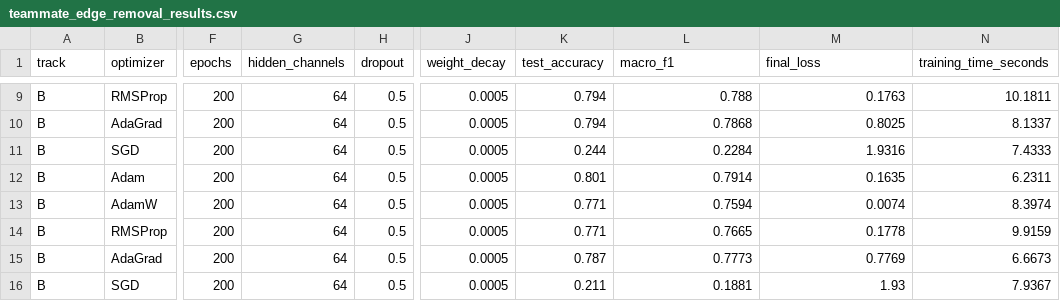
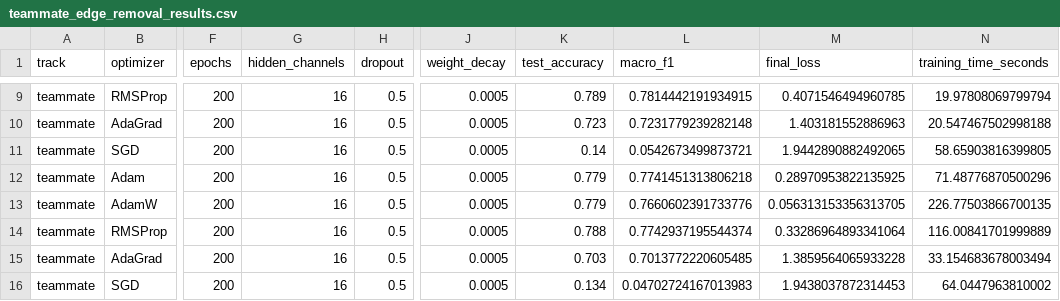
Before and after one commit to Maaskk/gnn-optimization-under-graph-perturbations-cora, a CSV file: results/teammate_edge_removal_results.csv, drawn as a sheet; only a part is shown, gaps mark what is left out; the diff covers the shown part only; the diff names each change by its address in the sheet, - before the commit and + after, or states it on an @@ line.

Commit message:
feat: finalize complete GNN robustness project

```diff
--- a/results/teammate_edge_removal_results.csv
+++ b/results/teammate_edge_removal_results.csv
-A9:A16 (track): B
+A9:A16 (track): teammate
-G9:G16 (hidden_channels): 64
+G9:G16 (hidden_channels): 16
-K9 (test_accuracy): 0.794
+K9 (test_accuracy): 0.789
-L9 (macro_f1): 0.788
+L9 (macro_f1): 0.7814442191934915
-M9 (final_loss): 0.1763
+M9 (final_loss): 0.4071546494960785
-N9 (training_time_seconds): 10.1811
+N9 (training_time_seconds): 19.97808069799794
-K10 (test_accuracy): 0.794
+K10 (test_accuracy): 0.723
-L10 (macro_f1): 0.7868
+L10 (macro_f1): 0.7231779239282148
-M10 (final_loss): 0.8025
+M10 (final_loss): 1.403181552886963
-N10 (training_time_seconds): 8.1337
+N10 (training_time_seconds): 20.547467502998188
-K11 (test_accuracy): 0.244
+K11 (test_accuracy): 0.14
-L11 (macro_f1): 0.2284
+L11 (macro_f1): 0.0542673499873721
-M11 (final_loss): 1.9316
+M11 (final_loss): 1.9442890882492065
-N11 (training_time_seconds): 7.4333
+N11 (training_time_seconds): 58.65903816399805
-K12 (test_accuracy): 0.801
+K12 (test_accuracy): 0.779
-L12 (macro_f1): 0.7914
+L12 (macro_f1): 0.7741451313806218
-M12 (final_loss): 0.1635
+M12 (final_loss): 0.28970953822135925
-N12 (training_time_seconds): 6.2311
+N12 (training_time_seconds): 71.48776870500296
-K13 (test_accuracy): 0.771
+K13 (test_accuracy): 0.779
-L13 (macro_f1): 0.7594
+L13 (macro_f1): 0.7660602391733776
-M13 (final_loss): 0.0074
+M13 (final_loss): 0.056313153356313705
-N13 (training_time_seconds): 8.3974
+N13 (training_time_seconds): 226.77503866700135
-K14 (test_accuracy): 0.771
+K14 (test_accuracy): 0.788
-L14 (macro_f1): 0.7665
+L14 (macro_f1): 0.7742937195544374
-M14 (final_loss): 0.1778
+M14 (final_loss): 0.33286964893341064
-N14 (training_time_seconds): 9.9159
+N14 (training_time_seconds): 116.00841701999889
-K15 (test_accuracy): 0.787
+K15 (test_accuracy): 0.703
-L15 (macro_f1): 0.7773
+L15 (macro_f1): 0.7013772220605485
-M15 (final_loss): 0.7769
+M15 (final_loss): 1.3859564065933228
-N15 (training_time_seconds): 6.6673
+N15 (training_time_seconds): 33.154683678003494
-K16 (test_accuracy): 0.211
+K16 (test_accuracy): 0.134
-L16 (macro_f1): 0.1881
+L16 (macro_f1): 0.04702724167013983
-M16 (final_loss): 1.93
+M16 (final_loss): 1.9438037872314453
-N16 (training_time_seconds): 7.9367
+N16 (training_time_seconds): 64.0447963810002
```
Also changed, not shown: 72 edited cells elsewhere in this file, results/teammate_fake_edge_results.csv, 21 other files.
